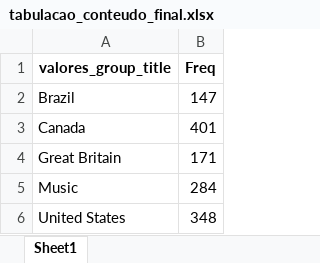
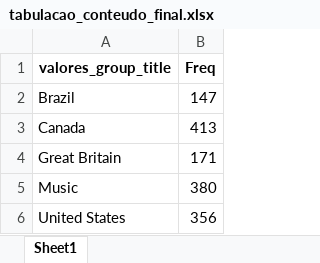
Before and after one commit to tenorioabs/thestreamremainsthesame, an Excel workbook: tabulacao_conteudo_final.xlsx, sheet Sheet1, drawn as a sheet; values as stored, in another font and other column widths than the file's, no borders; the diff names each change by its address in the sheet, - before the commit and + after, or states it on an @@ line.

```diff
--- a/tabulacao_conteudo_final.xlsx (sheet Sheet1)
+++ b/tabulacao_conteudo_final.xlsx (sheet Sheet1)
-B3 (Freq): 401
+B3 (Freq): 413
-B5 (Freq): 284
+B5 (Freq): 380
-B6 (Freq): 348
+B6 (Freq): 356
```
Also changed, not shown: 5 other files.
